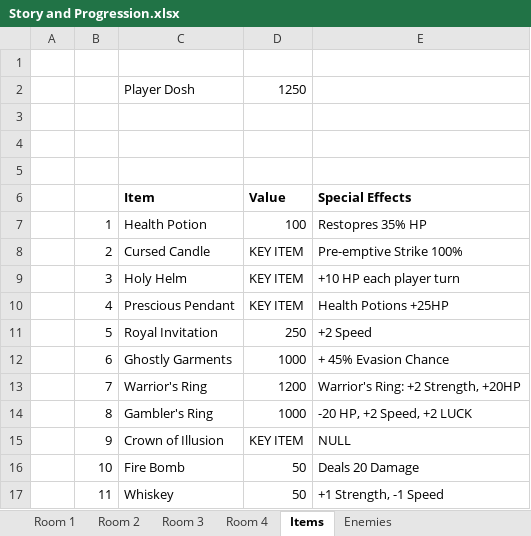
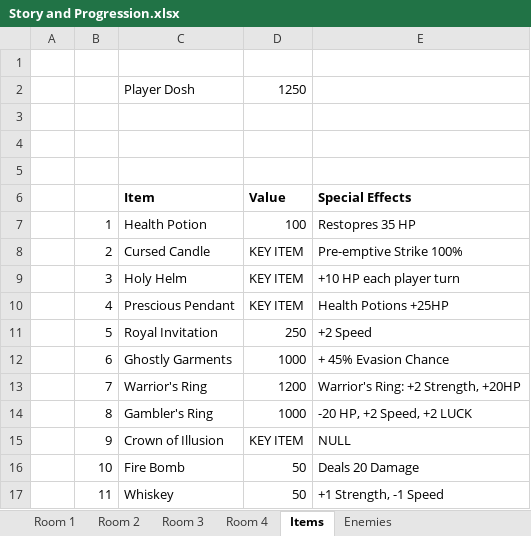
Before and after one commit to am0sa/text-rpg-amosa, an Excel workbook: Story and Progression.xlsx, sheet Items, drawn as a sheet; values as stored, in another font and other column widths than the file's, no borders; the diff names each change by its address in the sheet, - before the commit and + after, or states it on an @@ line.

```diff
--- a/Story and Progression.xlsx (sheet Items)
+++ b/Story and Progression.xlsx (sheet Items)
-E7 (Special Effects): Restopres 35% HP
+E7 (Special Effects): Restopres 35 HP
```
Also changed, not shown: sheet Enemies, 12 other files.
